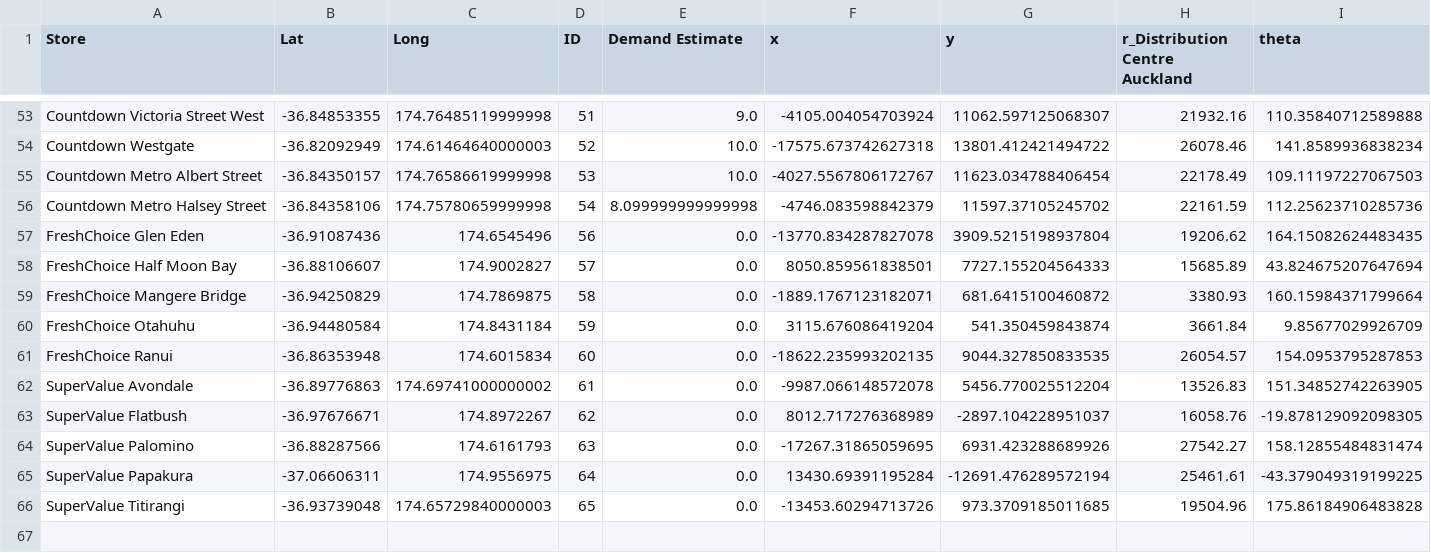
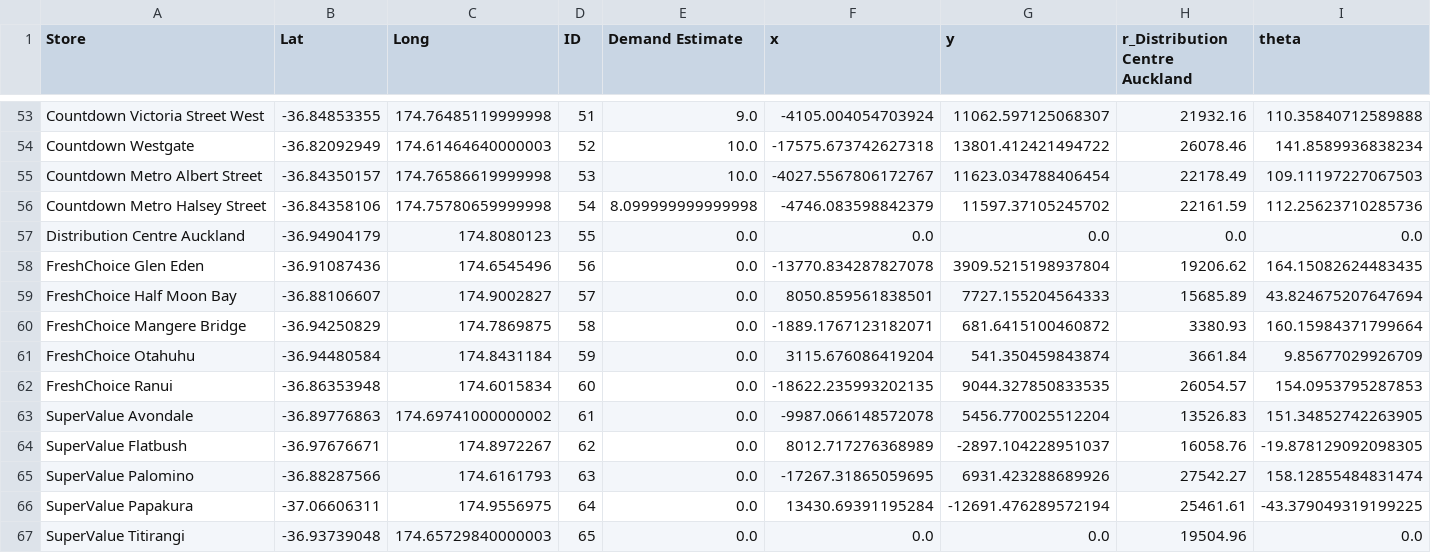
Before and after one commit to csco379/263OR_G13, a CSV file: Store_Data_Some_zero.csv, drawn as a sheet; only a part is shown, gaps mark what is left out.

```diff
--- a/Store_Data_Some_zero.csv
+++ b/Store_Data_Some_zero.csv
@@ -56,2 +56,3 @@ Countdown Metro Albert Street,-36.84350157,174.76586619999998,53,10.0,-4027.5567
 Countdown Metro Halsey Street,-36.84358106,174.75780659999998,54,8.099999999999998,-4746.083598842379,11597.37105245702,22161.59,112.25623710285736
+Distribution Centre Auckland,-36.94904179,174.8080123,55,0.0,0.0,0.0,0.0,0.0
 FreshChoice Glen Eden,-36.91087436,174.6545496,56,0.0,-13770.834287827078,3909.5215198937804,19206.62,164.15082624483435
@@ -65,2 +66,2 @@ SuperValue Palomino,-36.88287566,174.6161793,63,0.0,-17267.31865059695,6931.4232
 SuperValue Papakura,-37.06606311,174.9556975,64,0.0,13430.69391195284,-12691.476289572194,25461.61,-43.379049319199225
-SuperValue Titirangi,-36.93739048,174.65729840000003,65,0.0,-13453.60294713726,973.3709185011685,19504.96,175.86184906483828
+SuperValue Titirangi,-36.93739048,174.65729840000003,65,0.0,0.0,0.0,19504.96,0.0
```
Also changed, not shown: Store_Data_Nonzero.csv, Store_Data_Nonzero_GROUPED.csv, 4 other files.
